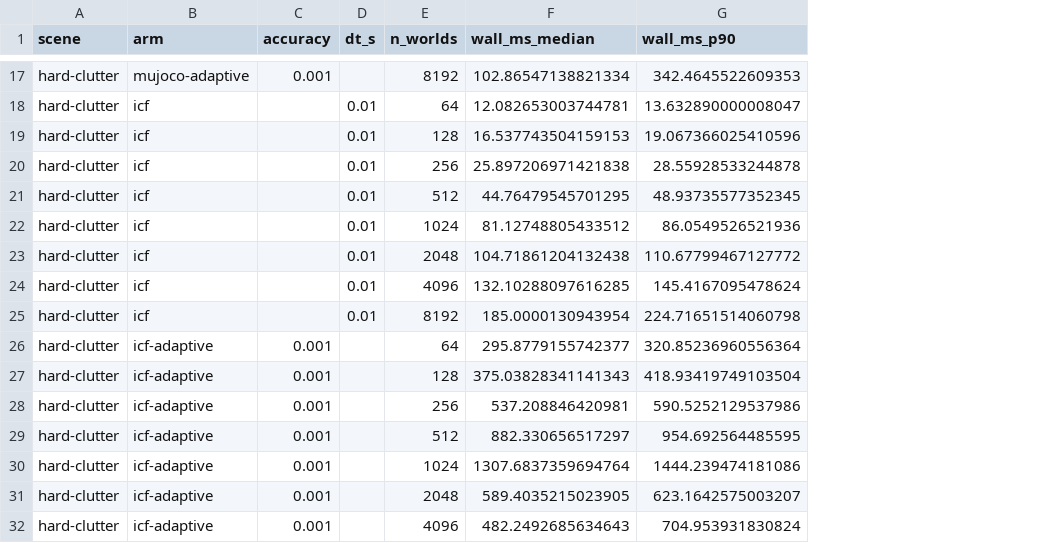
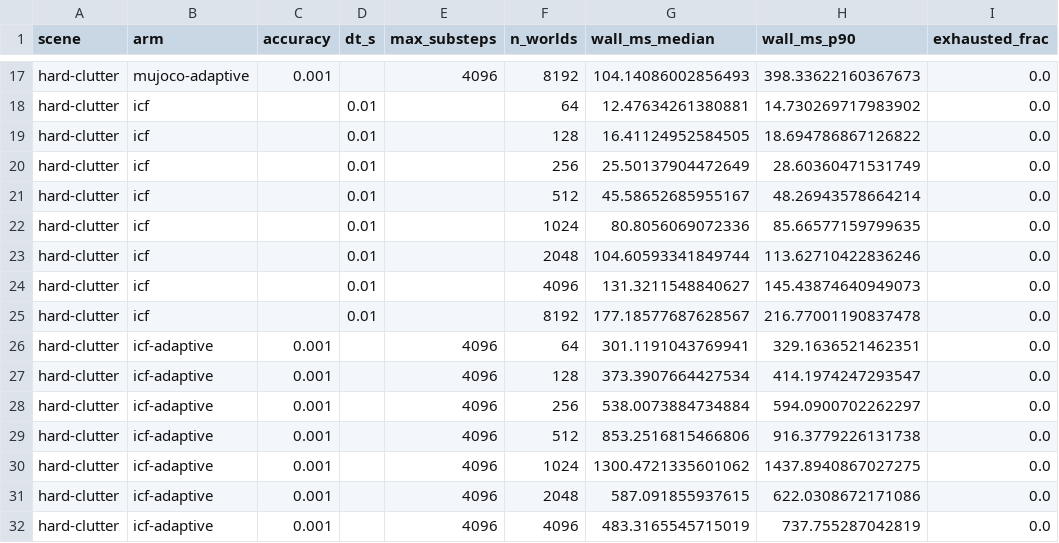
Before and after one commit to mardigiorgio/newton-adaptive, a CSV file: scripts/bench/results/part1_scaling_hard-clutter.csv, drawn as a sheet; only a part is shown, gaps mark what is left out; addresses are those after the commit; the diff covers the shown part only; the diff names each change by its address in the sheet, - before the commit and + after, or states it on an @@ line.

```diff
--- a/scripts/bench/results/part1_scaling_hard-clutter.csv
+++ b/scripts/bench/results/part1_scaling_hard-clutter.csv
+column E (max_substeps), rows 17-32: 4096 |  |  |  |  |  |  |  |  | 4096 | 4096 | 4096 | 4096 | 4096 | 4096 | 4096
+column I (exhausted_frac), rows 17-32: all 0.0
-G17 (wall_ms_median): 102.86547138821334
+G17 (wall_ms_median): 104.14086002856493
-H17 (wall_ms_p90): 342.4645522609353
+H17 (wall_ms_p90): 398.33622160367673
-G18 (wall_ms_median): 12.082653003744781
+G18 (wall_ms_median): 12.47634261380881
-H18 (wall_ms_p90): 13.632890000008047
+H18 (wall_ms_p90): 14.730269717983902
-G19 (wall_ms_median): 16.537743504159153
+G19 (wall_ms_median): 16.41124952584505
-H19 (wall_ms_p90): 19.067366025410596
+H19 (wall_ms_p90): 18.694786867126822
-G20 (wall_ms_median): 25.897206971421838
+G20 (wall_ms_median): 25.50137904472649
-H20 (wall_ms_p90): 28.55928533244878
+H20 (wall_ms_p90): 28.60360471531749
-G21 (wall_ms_median): 44.76479545701295
+G21 (wall_ms_median): 45.58652685955167
-H21 (wall_ms_p90): 48.93735577352345
+H21 (wall_ms_p90): 48.26943578664214
-G22 (wall_ms_median): 81.12748805433512
+G22 (wall_ms_median): 80.8056069072336
-H22 (wall_ms_p90): 86.0549526521936
+H22 (wall_ms_p90): 85.66577159799635
-G23 (wall_ms_median): 104.71861204132438
+G23 (wall_ms_median): 104.60593341849744
-H23 (wall_ms_p90): 110.67799467127772
+H23 (wall_ms_p90): 113.62710422836246
-G24 (wall_ms_median): 132.10288097616285
+G24 (wall_ms_median): 131.3211548840627
-H24 (wall_ms_p90): 145.4167095478624
+H24 (wall_ms_p90): 145.43874640949073
-G25 (wall_ms_median): 185.0000130943954
+G25 (wall_ms_median): 177.18577687628567
-H25 (wall_ms_p90): 224.71651514060798
+H25 (wall_ms_p90): 216.77001190837478
-G26 (wall_ms_median): 295.8779155742377
+G26 (wall_ms_median): 301.1191043769941
-H26 (wall_ms_p90): 320.85236960556364
+H26 (wall_ms_p90): 329.1636521462351
-G27 (wall_ms_median): 375.03828341141343
+G27 (wall_ms_median): 373.3907664427534
-H27 (wall_ms_p90): 418.93419749103504
+H27 (wall_ms_p90): 414.1974247293547
-G28 (wall_ms_median): 537.208846420981
+G28 (wall_ms_median): 538.0073884734884
-H28 (wall_ms_p90): 590.5252129537986
+H28 (wall_ms_p90): 594.0900702262297
-G29 (wall_ms_median): 882.330656517297
+G29 (wall_ms_median): 853.2516815466806
-H29 (wall_ms_p90): 954.692564485595
+H29 (wall_ms_p90): 916.3779226131738
-G30 (wall_ms_median): 1307.6837359694764
+G30 (wall_ms_median): 1300.4721335601062
-H30 (wall_ms_p90): 1444.239474181086
+H30 (wall_ms_p90): 1437.8940867027275
-G31 (wall_ms_median): 589.4035215023905
+G31 (wall_ms_median): 587.091855937615
-H31 (wall_ms_p90): 623.1642575003207
+H31 (wall_ms_p90): 622.0308672171086
-G32 (wall_ms_median): 482.2492685634643
+G32 (wall_ms_median): 483.3165545715019
-H32 (wall_ms_p90): 704.953931830824
+H32 (wall_ms_p90): 737.755287042819
```
Also changed, not shown: 32 edited cells elsewhere in this file, scripts/bench/results/part1_penetration_hard-clutter.csv, 5 other files.
